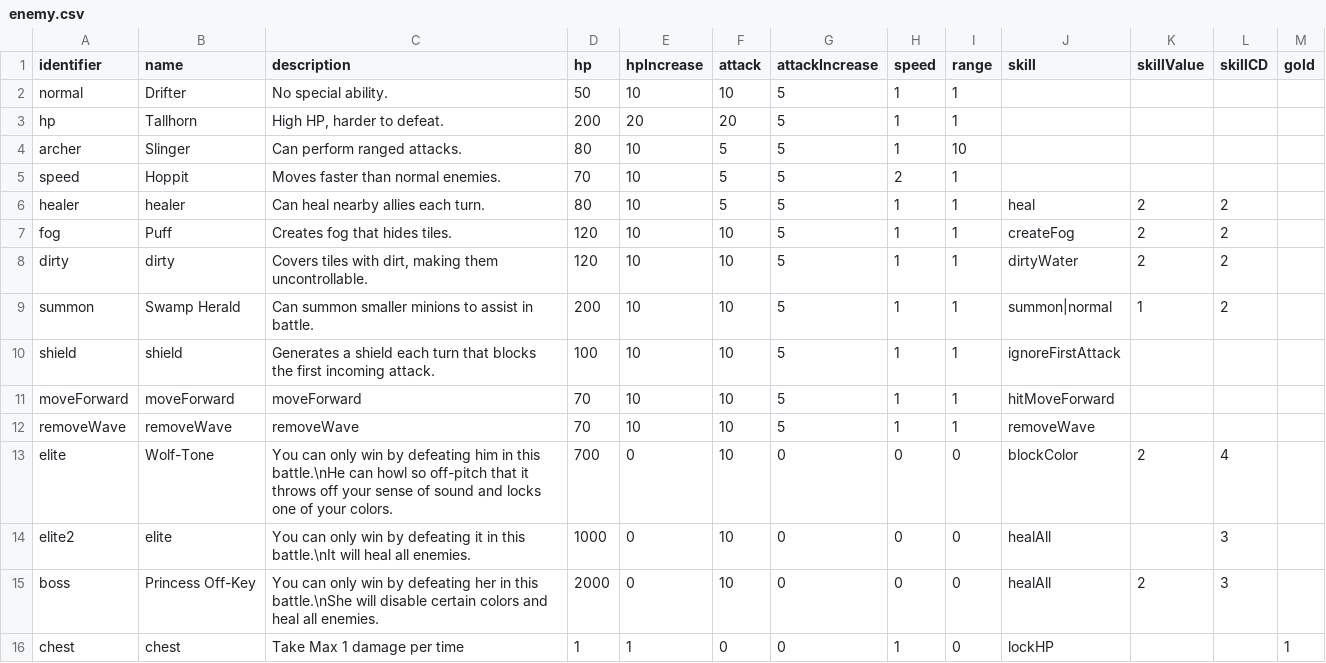
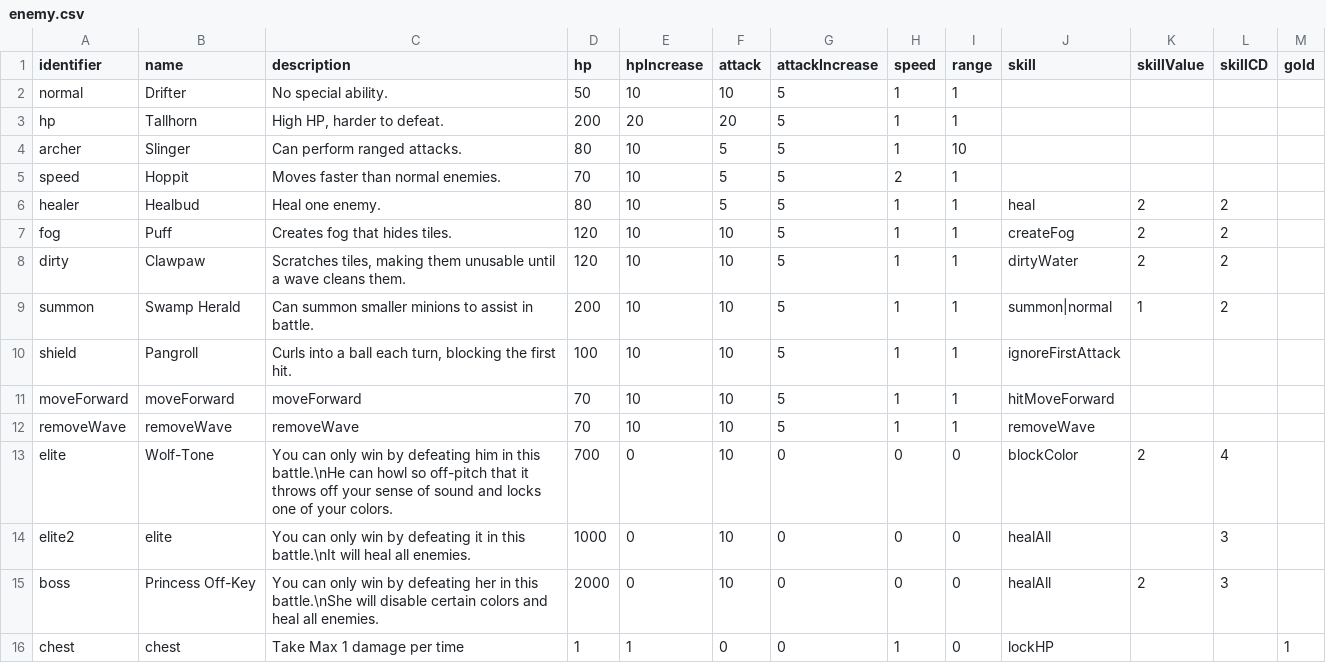
Before and after one commit to shshwdr/wave, a CSV file: Assets/Resources/csv/enemy.csv, drawn as a sheet.

```diff
--- a/Assets/Resources/csv/enemy.csv
+++ b/Assets/Resources/csv/enemy.csv
@@ -5,7 +5,7 @@ archer,Slinger,Can perform ranged attacks.,80,10,5,5,1,10,,,,
 speed,Hoppit,Moves faster than normal enemies.,70,10,5,5,2,1,,,,
-healer,healer,Can heal nearby allies each turn.,80,10,5,5,1,1,heal,2,2,
+healer,Healbud,Heal one enemy.,80,10,5,5,1,1,heal,2,2,
 fog,Puff,Creates fog that hides tiles.,120,10,10,5,1,1,createFog,2,2,
-dirty,dirty,"Covers tiles with dirt, making them uncontrollable.",120,10,10,5,1,1,dirtyWater,2,2,
+dirty,Clawpaw,"Scratches tiles, making them unusable until a wave cleans them.",120,10,10,5,1,1,dirtyWater,2,2,
 summon,Swamp Herald,Can summon smaller minions to assist in battle.,200,10,10,5,1,1,summon|normal,1,2,
-shield,shield,Generates a shield each turn that blocks the first incoming attack.,100,10,10,5,1,1,ignoreFirstAttack,,,
+shield,Pangroll,"Curls into a ball each turn, blocking the first hit.",100,10,10,5,1,1,ignoreFirstAttack,,,
 moveForward,moveForward,moveForward,70,10,10,5,1,1,hitMoveForward,,,
```
Also changed, not shown: 2 other files.
